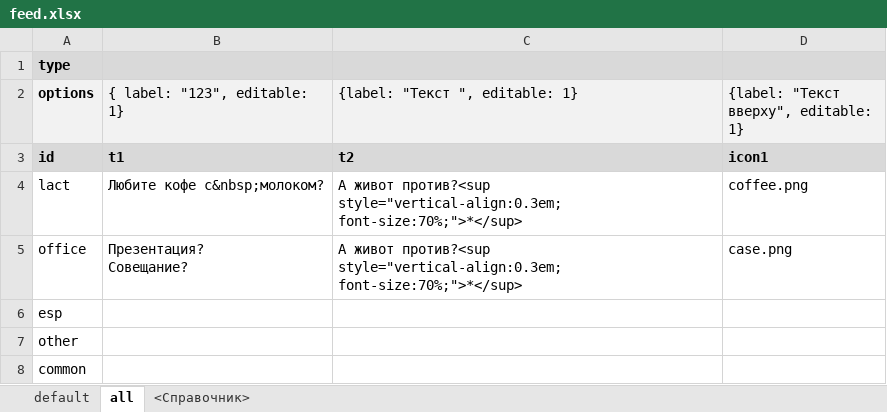
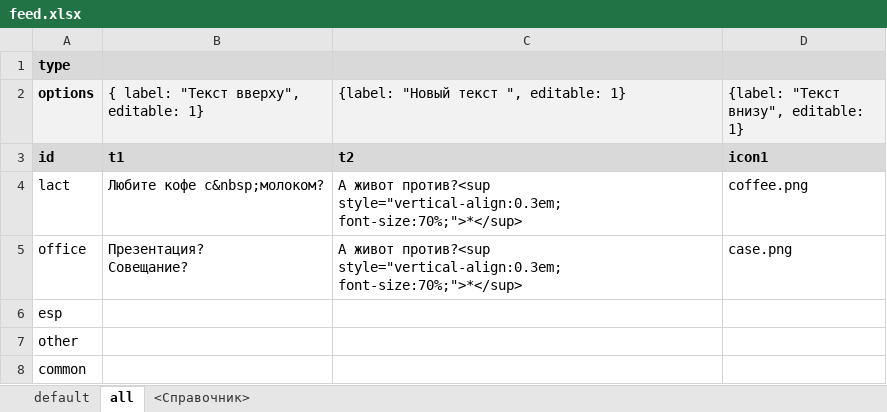
Before and after one commit to Iliakra/Dashboard-Dilers, an Excel workbook: public/feed.xlsx, sheet all, drawn as a sheet; values as stored, in another font and other column widths than the file's, no borders; the diff names each change by its address in the sheet, - before the commit and + after, or states it on an @@ line.

```diff
--- a/public/feed.xlsx (sheet all)
+++ b/public/feed.xlsx (sheet all)
-B2: { label: "123", editable: 1}
+B2: { label: "Текст вверху", editable: 1}
-C2: {label: "Текст ", editable: 1}
+C2: {label: "Новый текст ", editable: 1}
-D2: {label: "Текст вверху", editable: 1}
+D2: {label: "Текст внизу", editable: 1}
```
Also changed, not shown: 3 other files.
